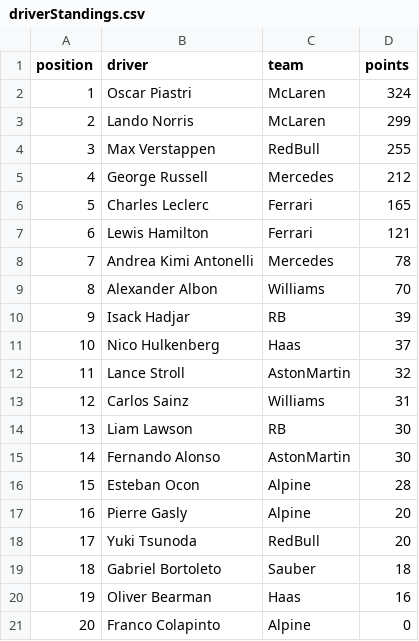
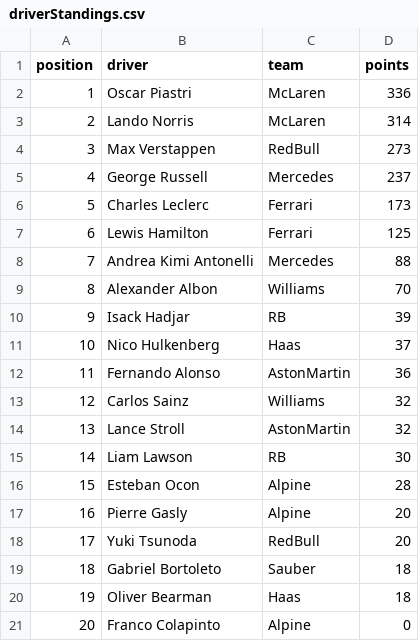
Before and after one commit to mrp36126/motorsport, a CSV file: data/driverStandings.csv, drawn as a sheet.

Commit message:
Update driverStandings.csv

```diff
--- a/data/driverStandings.csv
+++ b/data/driverStandings.csv
@@ -1,9 +1,9 @@
 position;driver;team;points
-1;Oscar Piastri;McLaren;324
-2;Lando Norris;McLaren;299
-3;Max Verstappen;RedBull;255
-4;George Russell;Mercedes;212
-5;Charles Leclerc;Ferrari;165
-6;Lewis Hamilton;Ferrari;121
-7;Andrea Kimi Antonelli;Mercedes;78
+1;Oscar Piastri;McLaren;336
+2;Lando Norris;McLaren;314
+3;Max Verstappen;RedBull;273
+4;George Russell;Mercedes;237
+5;Charles Leclerc;Ferrari;173
+6;Lewis Hamilton;Ferrari;125
+7;Andrea Kimi Antonelli;Mercedes;88
 8;Alexander Albon;Williams;70
@@ -11,6 +11,6 @@ position;driver;team;points
 10;Nico Hulkenberg;Haas;37
-11;Lance Stroll;AstonMartin;32
-12;Carlos Sainz;Williams;31
-13;Liam Lawson;RB;30
-14;Fernando Alonso;AstonMartin;30
+11;Fernando Alonso;AstonMartin;36
+12;Carlos Sainz;Williams;32
+13;Lance Stroll;AstonMartin;32
+14;Liam Lawson;RB;30
 15;Esteban Ocon;Alpine;28
@@ -19,3 +19,3 @@ position;driver;team;points
 18;Gabriel Bortoleto;Sauber;18
-19;Oliver Bearman;Haas;16
+19;Oliver Bearman;Haas;18
 20;Franco Colapinto;Alpine;0
```
